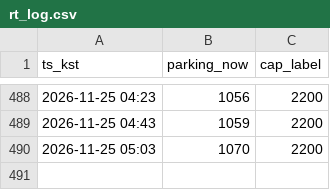
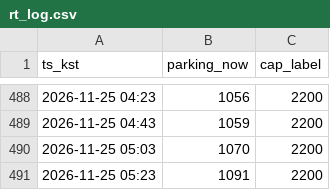
Before and after one commit to kjinwater1-crypto/olpark, a CSV file: rt_log.csv, drawn as a sheet; only a part is shown, gaps mark what is left out.

```diff
--- a/rt_log.csv
+++ b/rt_log.csv
@@ -490 +490,2 @@ ts_kst,parking_now,cap_label
 2026-11-25 05:03,1070,2200
+2026-11-25 05:23,1091,2200
```
